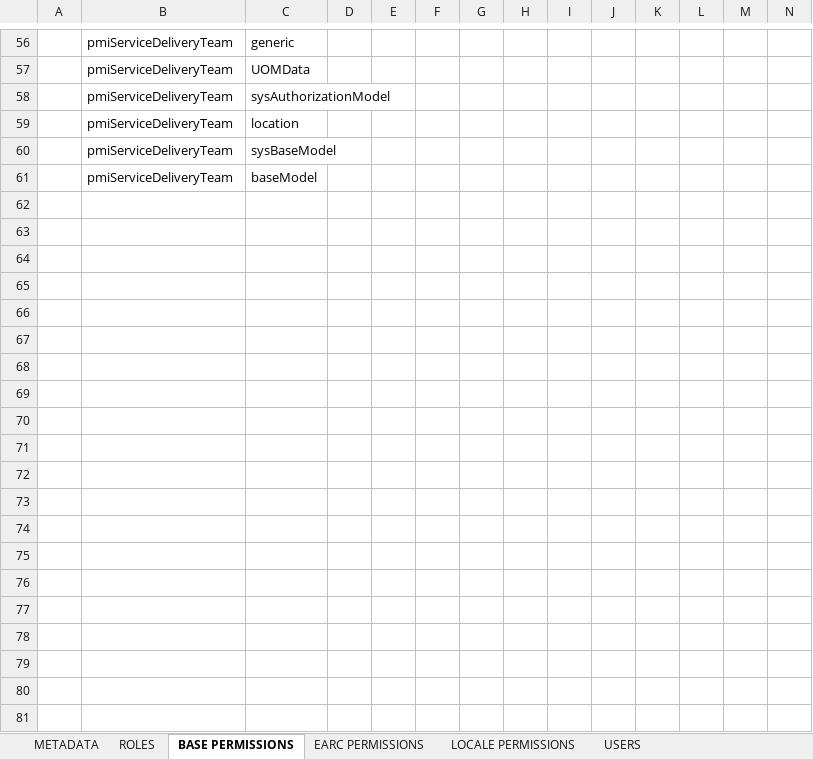
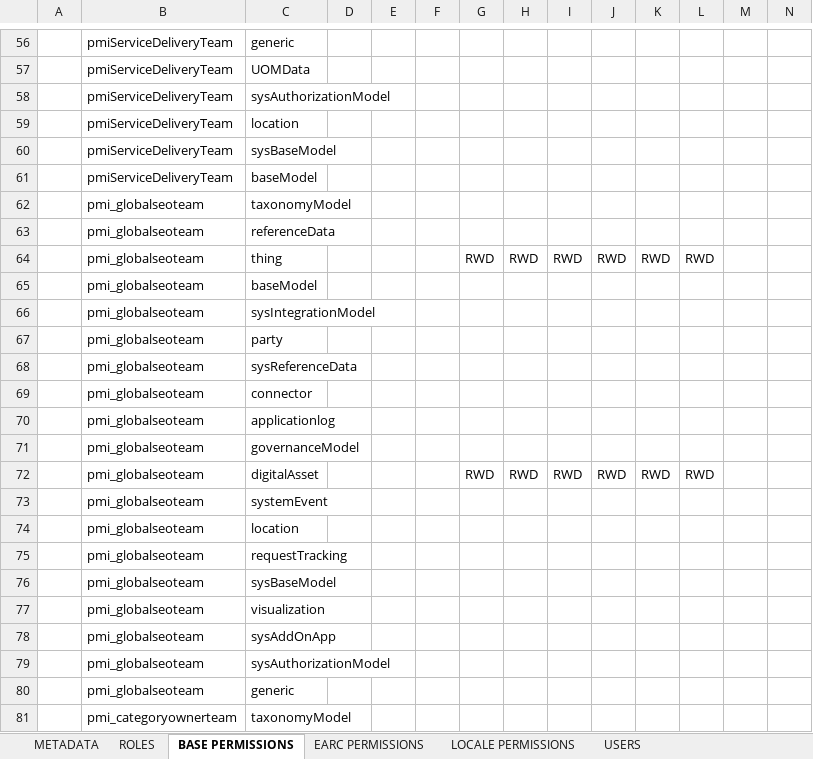
Before and after one commit to siddham10/PMIeTron, an Excel workbook: 20-excel-based/210-models/060-authorization-model.xlsx, sheet BASE PERMISSIONS, drawn as a sheet; only a part is shown, gaps mark what is left out; values as stored, in another font and other column widths than the file's, no borders; the diff covers the shown part only; the diff names each change by its address in the sheet, - before the commit and + after, or states it on an @@ line.

Commit message:
Update 060-authorization-model.xlsx

```diff
--- a/20-excel-based/210-models/060-authorization-model.xlsx (sheet BASE PERMISSIONS)
+++ b/20-excel-based/210-models/060-authorization-model.xlsx (sheet BASE PERMISSIONS)
+row 62:  | pmi_globalseoteam | taxonomyModel
+row 63:  | pmi_globalseoteam | referenceData
+row 64:  | pmi_globalseoteam | thing |  |  |  | RWD | RWD | RWD | RWD | RWD | RWD
+row 65:  | pmi_globalseoteam | baseModel
+row 66:  | pmi_globalseoteam | sysIntegrationModel
+row 67:  | pmi_globalseoteam | party
+row 68:  | pmi_globalseoteam | sysReferenceData
+row 69:  | pmi_globalseoteam | connector
+row 70:  | pmi_globalseoteam | applicationlog
+row 71:  | pmi_globalseoteam | governanceModel
+row 72:  | pmi_globalseoteam | digitalAsset |  |  |  | RWD | RWD | RWD | RWD | RWD | RWD
+row 73:  | pmi_globalseoteam | systemEvent
+row 74:  | pmi_globalseoteam | location
+row 75:  | pmi_globalseoteam | requestTracking
+row 76:  | pmi_globalseoteam | sysBaseModel
+row 77:  | pmi_globalseoteam | visualization
+row 78:  | pmi_globalseoteam | sysAddOnApp
+row 79:  | pmi_globalseoteam | sysAuthorizationModel
+row 80:  | pmi_globalseoteam | generic
+row 81:  | pmi_categoryownerteam | taxonomyModel
```
Also changed, not shown: 73 added rows elsewhere in this sheet, sheet EARC PERMISSIONS, sheet ROLES.
